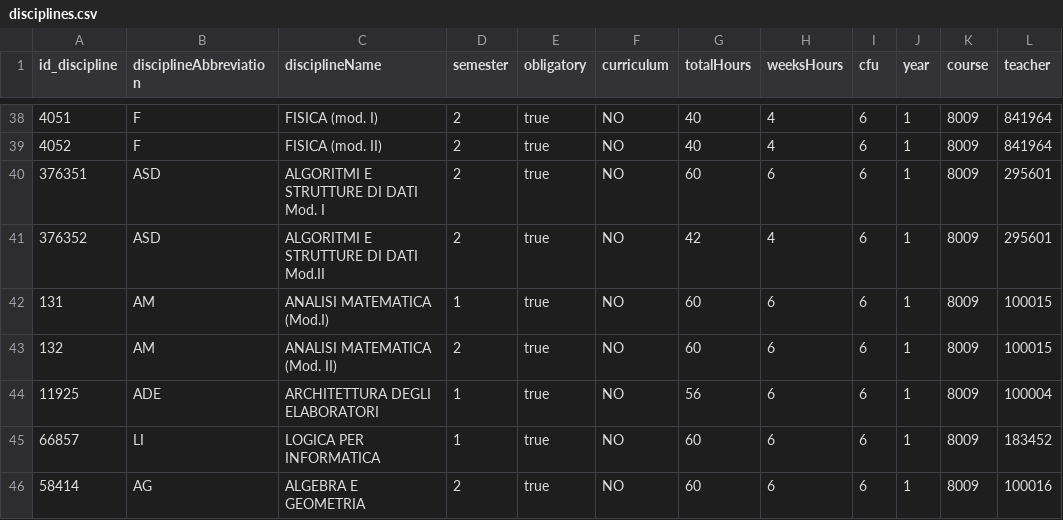
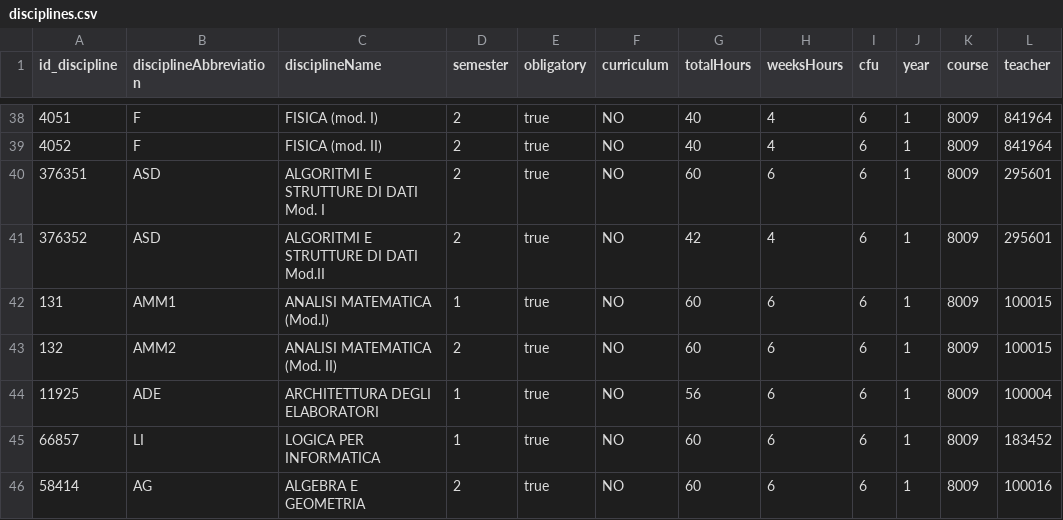
Before and after one commit to faienz93/Knowledge-Representation, a CSV file: assets/csv/disciplines.csv, drawn as a sheet; only a part is shown, gaps mark what is left out; the diff names each change by its address in the sheet, - before the commit and + after, or states it on an @@ line.

```diff
--- a/assets/csv/disciplines.csv
+++ b/assets/csv/disciplines.csv
-B42 (disciplineAbbreviation): AM
+B42 (disciplineAbbreviation): AMM1
-B43 (disciplineAbbreviation): AM
+B43 (disciplineAbbreviation): AMM2
```
Also changed, not shown: 3 other files.
